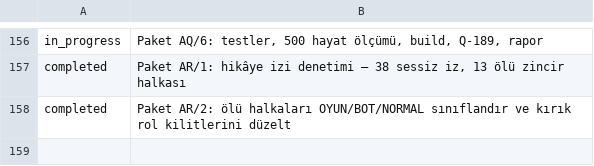
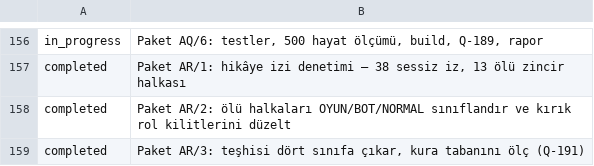
Before and after one commit to fahrettinkoksal/bir--m-r, a TSV file: docs/planner/tasks.tsv, drawn as a sheet; only a part is shown, gaps mark what is left out; the diff names each change by its address in the sheet, - before the commit and + after, or states it on an @@ line.

```diff
--- a/docs/planner/tasks.tsv
+++ b/docs/planner/tasks.tsv
+row 159: completed | Paket AR/3: teşhisi dört sınıfa çıkar, kura tabanını ölç (Q-191)
```
Also changed, not shown: 5 other files.
